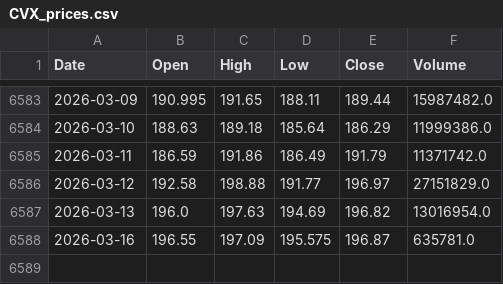
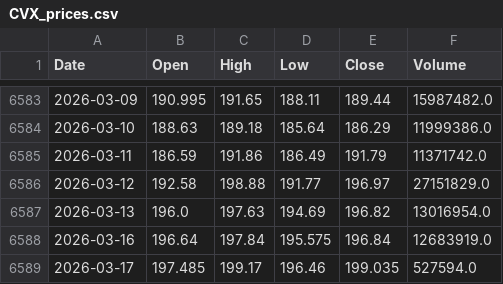
Before and after one commit to NewCity250/Finance-Data-Gathering-Agent, a CSV file: data/CVX_prices.csv, drawn as a sheet; only a part is shown, gaps mark what is left out.

Commit message:
Update data

```diff
--- a/data/CVX_prices.csv
+++ b/data/CVX_prices.csv
@@ -6587,2 +6587,3 @@ Date,Open,High,Low,Close,Volume
 2026-03-13,196.0,197.63,194.69,196.82,13016954.0
-2026-03-16,196.55,197.09,195.575,196.87,635781.0
+2026-03-16,196.64,197.84,195.575,196.84,12683919.0
+2026-03-17,197.485,199.17,196.46,199.035,527594.0
```
Also changed, not shown: data/XOM_prices.csv.
